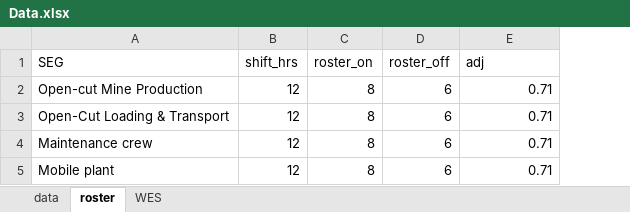
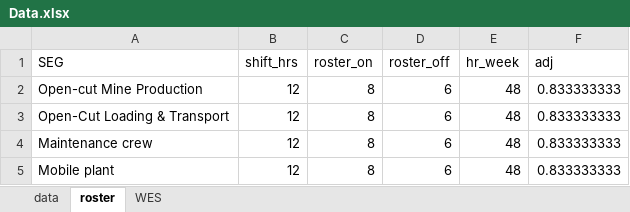
Before and after one commit to deanfantastic/OHS6173_Ass2, an Excel workbook: Data.xlsx, sheet roster, drawn as a sheet; values as stored, in another font and other column widths than the file's, no borders; addresses are those after the commit; the diff names each change by its address in the sheet, - before the commit and + after, or states it on an @@ line.

```diff
--- a/Data.xlsx (sheet roster)
+++ b/Data.xlsx (sheet roster)
+column E (hr_week), rows 2-5: all 48
-F2:F5 (adj): 0.71
+F2:F5 (adj): 0.833333333
```
Also changed, not shown: 4 other files.
